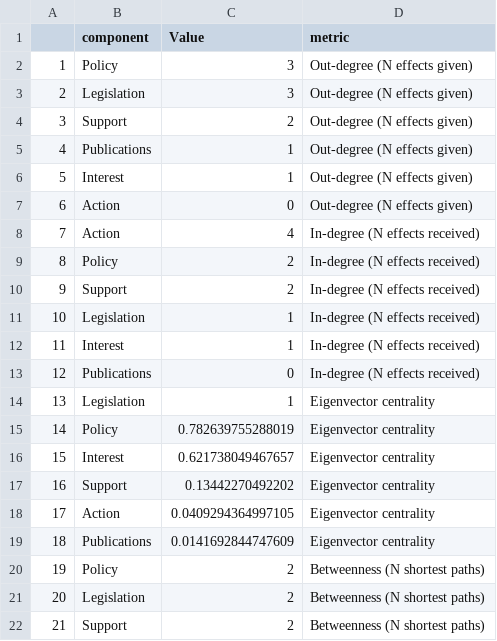
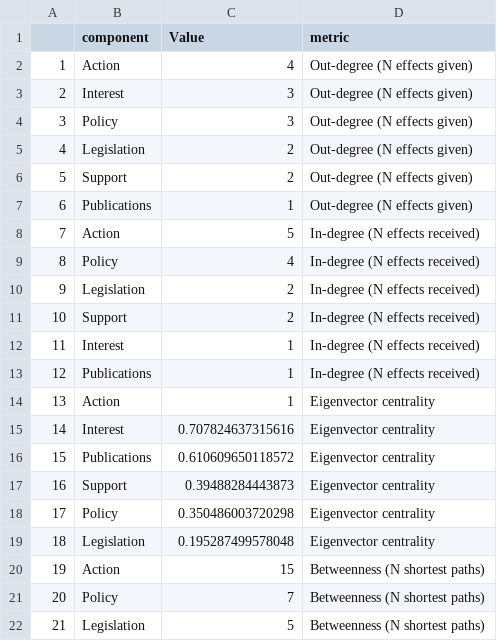
Before and after one commit to dveytia/ORO-product-1-mitigation, a CSV file: outputs/metaNetworkMetrics_all.csv, drawn as a sheet; only a part is shown; the diff covers the shown part only.

```diff
--- a/outputs/metaNetworkMetrics_all.csv
+++ b/outputs/metaNetworkMetrics_all.csv
@@ -1,22 +1,22 @@
 "","component","Value","metric"
-"1","Policy",3,"Out-degree (N effects given)"
-"2","Legislation",3,"Out-degree (N effects given)"
-"3","Support",2,"Out-degree (N effects given)"
-"4","Publications",1,"Out-degree (N effects given)"
-"5","Interest",1,"Out-degree (N effects given)"
-"6","Action",0,"Out-degree (N effects given)"
-"7","Action",4,"In-degree (N effects received)"
-"8","Policy",2,"In-degree (N effects received)"
-"9","Support",2,"In-degree (N effects received)"
-"10","Legislation",1,"In-degree (N effects received)"
+"1","Action",4,"Out-degree (N effects given)"
+"2","Interest",3,"Out-degree (N effects given)"
+"3","Policy",3,"Out-degree (N effects given)"
+"4","Legislation",2,"Out-degree (N effects given)"
+"5","Support",2,"Out-degree (N effects given)"
+"6","Publications",1,"Out-degree (N effects given)"
+"7","Action",5,"In-degree (N effects received)"
+"8","Policy",4,"In-degree (N effects received)"
+"9","Legislation",2,"In-degree (N effects received)"
+"10","Support",2,"In-degree (N effects received)"
 "11","Interest",1,"In-degree (N effects received)"
-"12","Publications",0,"In-degree (N effects received)"
-"13","Legislation",1,"Eigenvector centrality"
-"14","Policy",0.782639755288019,"Eigenvector centrality"
-"15","Interest",0.621738049467657,"Eigenvector centrality"
-"16","Support",0.13442270492202,"Eigenvector centrality"
-"17","Action",0.0409294364997105,"Eigenvector centrality"
-"18","Publications",0.0141692844747609,"Eigenvector centrality"
-"19","Policy",2,"Betweenness (N shortest paths)"
-"20","Legislation",2,"Betweenness (N shortest paths)"
-"21","Support",2,"Betweenness (N shortest paths)"
+"12","Publications",1,"In-degree (N effects received)"
+"13","Action",1,"Eigenvector centrality"
+"14","Interest",0.707824637315616,"Eigenvector centrality"
+"15","Publications",0.610609650118572,"Eigenvector centrality"
+"16","Support",0.39488284443873,"Eigenvector centrality"
+"17","Policy",0.350486003720298,"Eigenvector centrality"
+"18","Legislation",0.195287499578048,"Eigenvector centrality"
+"19","Action",15,"Betweenness (N shortest paths)"
+"20","Policy",7,"Betweenness (N shortest paths)"
+"21","Legislation",5,"Betweenness (N shortest paths)"
```
Also changed, not shown: 3 edited cells elsewhere in this file, outputs/metaNetworkMetrics_summary.csv, 31 other files.
